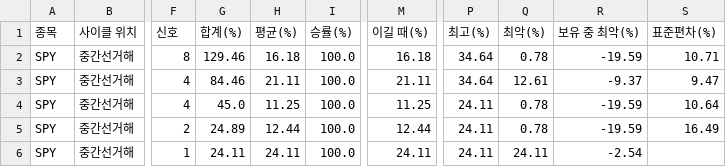
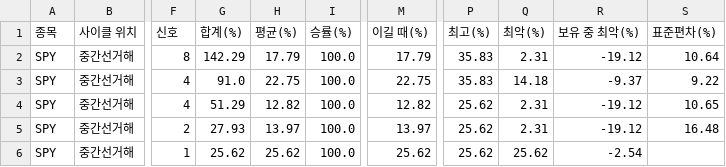
Before and after one commit to ingbeen/verify-lab, a CSV file: storage/results/매매/중간선거_사이클/성적표.csv, drawn as a sheet; only a part is shown, gaps mark what is left out; the diff covers the shown part only; the diff names each change by its address in the sheet, - before the commit and + after, or states it on an @@ line.

```diff
--- a/storage/results/매매/중간선거_사이클/성적표.csv
+++ b/storage/results/매매/중간선거_사이클/성적표.csv
-G2 (합계(%)): 129.46
+G2 (합계(%)): 142.29
-H2 (평균(%)): 16.18
+H2 (평균(%)): 17.79
-M2 (이길 때(%)): 16.18
+M2 (이길 때(%)): 17.79
-P2:P3 (최고(%)): 34.64
+P2:P3 (최고(%)): 35.83
-Q2 (최악(%)): 0.78
+Q2 (최악(%)): 2.31
-R2 (보유 중 최악(%)): -19.59
+R2 (보유 중 최악(%)): -19.12
-S2 (표준편차(%)): 10.71
+S2 (표준편차(%)): 10.64
-G3 (합계(%)): 84.46
+G3 (합계(%)): 91.0
-H3 (평균(%)): 21.11
+H3 (평균(%)): 22.75
-M3 (이길 때(%)): 21.11
+M3 (이길 때(%)): 22.75
-Q3 (최악(%)): 12.61
+Q3 (최악(%)): 14.18
-S3 (표준편차(%)): 9.47
+S3 (표준편차(%)): 9.22
-G4 (합계(%)): 45.0
+G4 (합계(%)): 51.29
-H4 (평균(%)): 11.25
+H4 (평균(%)): 12.82
-M4 (이길 때(%)): 11.25
+M4 (이길 때(%)): 12.82
-P4:P6 (최고(%)): 24.11
+P4:P6 (최고(%)): 25.62
-Q4:Q5 (최악(%)): 0.78
+Q4:Q5 (최악(%)): 2.31
-R4:R5 (보유 중 최악(%)): -19.59
+R4:R5 (보유 중 최악(%)): -19.12
-S4 (표준편차(%)): 10.64
+S4 (표준편차(%)): 10.65
-G5 (합계(%)): 24.89
+G5 (합계(%)): 27.93
-H5 (평균(%)): 12.44
+H5 (평균(%)): 13.97
-M5 (이길 때(%)): 12.44
+M5 (이길 때(%)): 13.97
-S5 (표준편차(%)): 16.49
+S5 (표준편차(%)): 16.48
-G6 (합계(%)): 24.11
+G6 (합계(%)): 25.62
-H6 (평균(%)): 24.11
+H6 (평균(%)): 25.62
-M6 (이길 때(%)): 24.11
+M6 (이길 때(%)): 25.62
-Q6 (최악(%)): 24.11
+Q6 (최악(%)): 25.62
```
Also changed, not shown: 62 edited cells elsewhere in this file, storage/results/매매/중간선거_사이클/거래내역.csv, storage/results/매매/중간선거_사이클/분할매수.csv, 42 other files.
